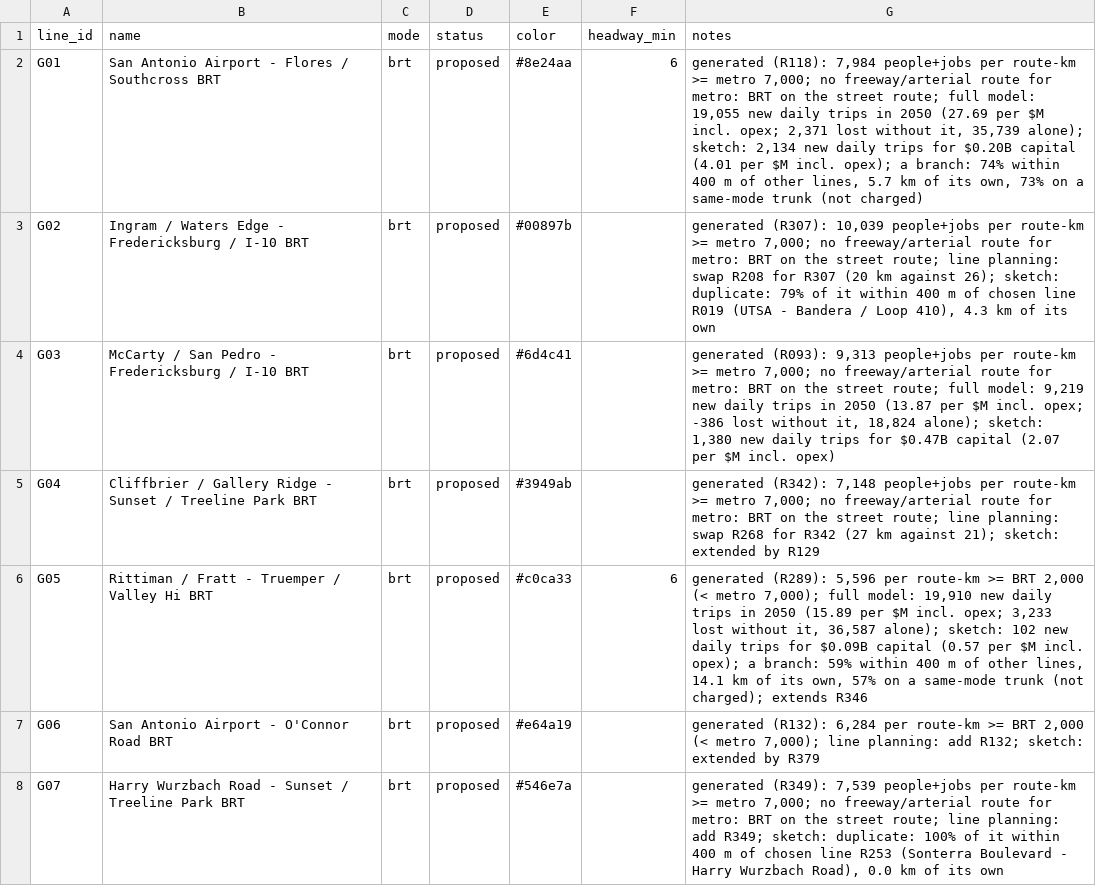
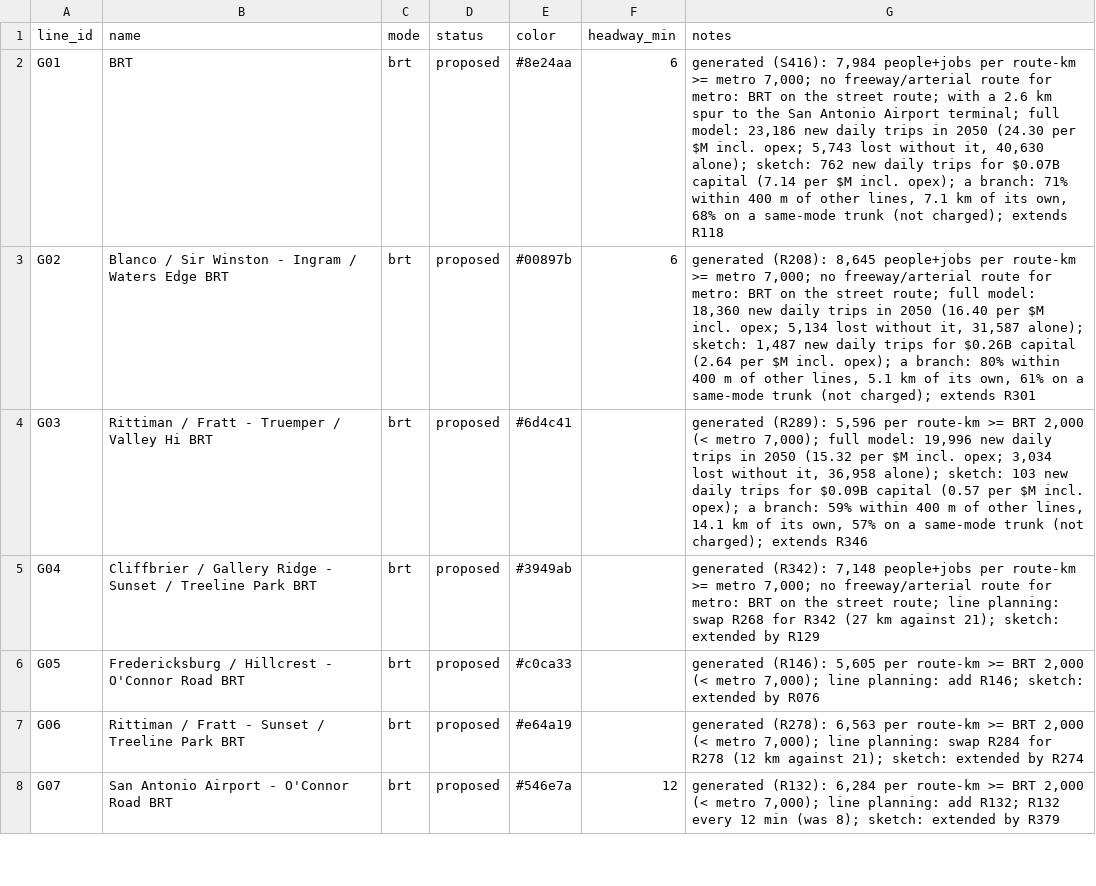
Before and after one commit to dgoodenough/texas-transit, a CSV file: urban/generated/san-antonio/lines.csv, drawn as a sheet; only a part is shown; the diff covers the shown part only.

```diff
--- a/urban/generated/san-antonio/lines.csv
+++ b/urban/generated/san-antonio/lines.csv
@@ -1,8 +1,8 @@
 line_id,name,mode,status,color,headway_min,notes
-G01,San Antonio Airport - Flores / Southcross BRT,brt,proposed,#8e24aa,6,"generated (R118): 7,984 people+jobs per route-km >= metro 7,000; no freeway/arterial route for metro: BRT on the street route; full model: 19,055 new daily trips in 2050 (27.69 per $M incl. opex; 2,371 lost without it, 35,739 alone); sketch: 2,134 new daily trips for $0.20B capital (4.01 per $M incl. opex); a branch: 74% within 400 m of other lines, 5.7 km of its own, 73% on a same-mode trunk (not charged)"
-G02,Ingram / Waters Edge - Fredericksburg / I-10 BRT,brt,proposed,#00897b,,"generated (R307): 10,039 people+jobs per route-km >= metro 7,000; no freeway/arterial route for metro: BRT on the street route; line planning: swap R208 for R307 (20 km against 26); sketch: duplicate: 79% of it within 400 m of chosen line R019 (UTSA - Bandera / Loop 410), 4.3 km of its own"
-G03,McCarty / San Pedro - Fredericksburg / I-10 BRT,brt,proposed,#6d4c41,,"generated (R093): 9,313 people+jobs per route-km >= metro 7,000; no freeway/arterial route for metro: BRT on the street route; full model: 9,219 new daily trips in 2050 (13.87 per $M incl. opex; -386 lost without it, 18,824 alone); sketch: 1,380 new daily trips for $0.47B capital (2.07 per $M incl. opex)"
+G01, BRT,brt,proposed,#8e24aa,6,"generated (S416): 7,984 people+jobs per route-km >= metro 7,000; no freeway/arterial route for metro: BRT on the street route; with a 2.6 km spur to the San Antonio Airport terminal; full model: 23,186 new daily trips in 2050 (24.30 per $M incl. opex; 5,743 lost without it, 40,630 alone); sketch: 762 new daily trips for $0.07B capital (7.14 per $M incl. opex); a branch: 71% within 400 m of other lines, 7.1 km of its own, 68% on a same-mode trunk (not charged); extends R118"
+G02,Blanco / Sir Winston - Ingram / Waters Edge BRT,brt,proposed,#00897b,6,"generated (R208): 8,645 people+jobs per route-km >= metro 7,000; no freeway/arterial route for metro: BRT on the street route; full model: 18,360 new daily trips in 2050 (16.40 per $M incl. opex; 5,134 lost without it, 31,587 alone); sketch: 1,487 new daily trips for $0.26B capital (2.64 per $M incl. opex); a branch: 80% within 400 m of other lines, 5.1 km of its own, 61% on a same-mode trunk (not charged); extends R301"
+G03,Rittiman / Fratt - Truemper / Valley Hi BRT,brt,proposed,#6d4c41,,"generated (R289): 5,596 per route-km >= BRT 2,000 (< metro 7,000); full model: 19,996 new daily trips in 2050 (15.32 per $M incl. opex; 3,034 lost without it, 36,958 alone); sketch: 103 new daily trips for $0.09B capital (0.57 per $M incl. opex); a branch: 59% within 400 m of other lines, 14.1 km of its own, 57% on a same-mode trunk (not charged); extends R346"
 G04,Cliffbrier / Gallery Ridge - Sunset / Treeline Park BRT,brt,proposed,#3949ab,,"generated (R342): 7,148 people+jobs per route-km >= metro 7,000; no freeway/arterial route for metro: BRT on the street route; line planning: swap R268 for R342 (27 km against 21); sketch: extended by R129"
-G05,Rittiman / Fratt - Truemper / Valley Hi BRT,brt,proposed,#c0ca33,6,"generated (R289): 5,596 per route-km >= BRT 2,000 (< metro 7,000); full model: 19,910 new daily trips in 2050 (15.89 per $M incl. opex; 3,233 lost without it, 36,587 alone); sketch: 102 new daily trips for $0.09B capital (0.57 per $M incl. opex); a branch: 59% within 400 m of other lines, 14.1 km of its own, 57% on a same-mode trunk (not charged); extends R346"
-G06,San Antonio Airport - O'Connor Road BRT,brt,proposed,#e64a19,,"generated (R132): 6,284 per route-km >= BRT 2,000 (< metro 7,000); line planning: add R132; sketch: extended by R379"
-G07,Harry Wurzbach Road - Sunset / Treeline Park BRT,brt,proposed,#546e7a,,"generated (R349): 7,539 people+jobs per route-km >= metro 7,000; no freeway/arterial route for metro: BRT on the street route; line planning: add R349; sketch: duplicate: 100% of it within 400 m of chosen line R253 (Sonterra Boulevard - Harry Wurzbach Road), 0.0 km of its own"
+G05,Fredericksburg / Hillcrest - O'Connor Road BRT,brt,proposed,#c0ca33,,"generated (R146): 5,605 per route-km >= BRT 2,000 (< metro 7,000); line planning: add R146; sketch: extended by R076"
+G06,Rittiman / Fratt - Sunset / Treeline Park BRT,brt,proposed,#e64a19,,"generated (R278): 6,563 per route-km >= BRT 2,000 (< metro 7,000); line planning: swap R284 for R278 (12 km against 21); sketch: extended by R274"
+G07,San Antonio Airport - O'Connor Road BRT,brt,proposed,#546e7a,12,"generated (R132): 6,284 per route-km >= BRT 2,000 (< metro 7,000); line planning: add R132; R132 every 12 min (was 8); sketch: extended by R379"
```
Also changed, not shown: 2 added rows and 30 edited cells elsewhere in this file, urban/generated/san-antonio/candidates.csv, urban/generated/san-antonio/line_stops.csv, 6 other files.
